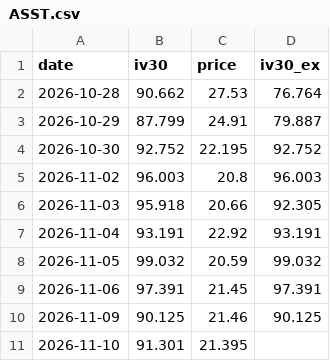
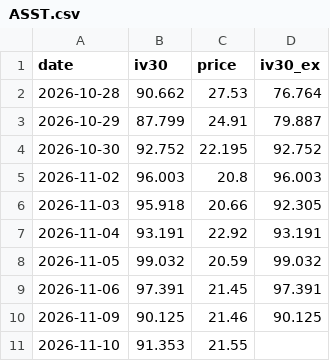
Before and after one commit to joellis7777/vol-wheel, a CSV file: data/iv_history/ASST.csv, drawn as a sheet.

```diff
--- a/data/iv_history/ASST.csv
+++ b/data/iv_history/ASST.csv
@@ -10,2 +10,2 @@ date,iv30,price,iv30_ex
 2026-11-09,90.125,21.46,90.125
-2026-11-10,91.301,21.395,
+2026-11-10,91.353,21.55,
```
Also changed, not shown: data/iv_history/BMNR.csv, data/iv_history/FNV.csv, 2 other files.
